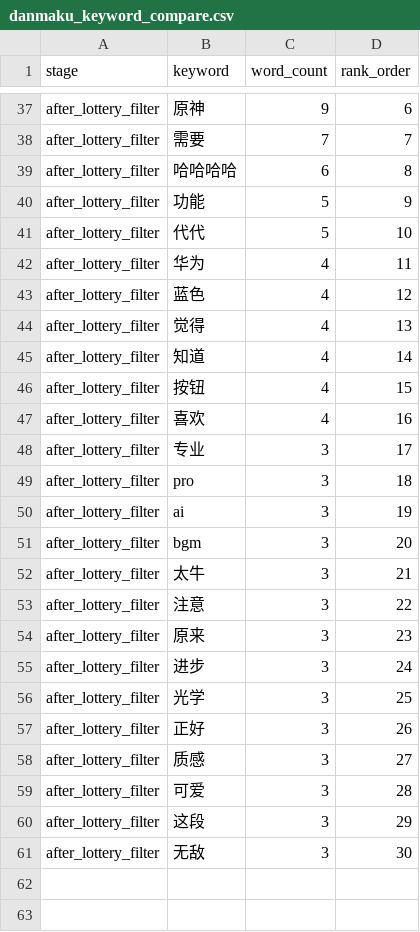
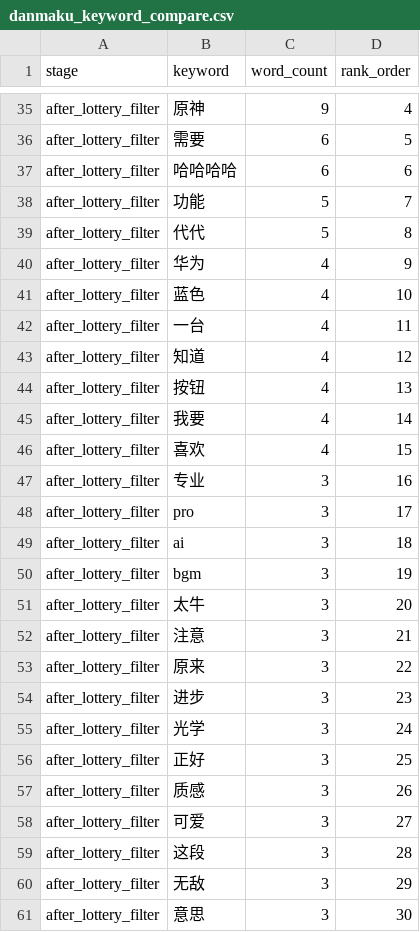
Before and after one commit to B1ndNesy-Zz/Bilibili-video-data-analysis, a CSV file: data/processed/danmaku_keyword_compare.csv, drawn as a sheet; only a part is shown, gaps mark what is left out; addresses are those after the commit; the diff covers the shown part only; the diff names each change by its address in the sheet, - before the commit and + after, or states it on an @@ line.

```diff
--- a/data/processed/danmaku_keyword_compare.csv
+++ b/data/processed/danmaku_keyword_compare.csv
-D35 (rank_order): 6
+D35 (rank_order): 4
-C36 (word_count): 7
+C36 (word_count): 6
-D36 (rank_order): 7
+D36 (rank_order): 5
-D37 (rank_order): 8
+D37 (rank_order): 6
-D38 (rank_order): 9
+D38 (rank_order): 7
-D39 (rank_order): 10
+D39 (rank_order): 8
-D40 (rank_order): 11
+D40 (rank_order): 9
-D41 (rank_order): 12
+D41 (rank_order): 10
-B42 (keyword): 觉得
+B42 (keyword): 一台
-D42 (rank_order): 13
+D42 (rank_order): 11
-D43 (rank_order): 14
+D43 (rank_order): 12
-D44 (rank_order): 15
+D44 (rank_order): 13
+row 45: after_lottery_filter | 我要 | 4 | 14
-D46 (rank_order): 16
+D46 (rank_order): 15
-D47 (rank_order): 17
+D47 (rank_order): 16
-D48 (rank_order): 18
+D48 (rank_order): 17
-D49 (rank_order): 19
+D49 (rank_order): 18
-D50 (rank_order): 20
+D50 (rank_order): 19
-D51 (rank_order): 21
+D51 (rank_order): 20
-D52 (rank_order): 22
+D52 (rank_order): 21
-D53 (rank_order): 23
+D53 (rank_order): 22
-D54 (rank_order): 24
+D54 (rank_order): 23
-D55 (rank_order): 25
+D55 (rank_order): 24
-D56 (rank_order): 26
+D56 (rank_order): 25
-D57 (rank_order): 27
+D57 (rank_order): 26
-D58 (rank_order): 28
+D58 (rank_order): 27
-D59 (rank_order): 29
+D59 (rank_order): 28
-D60 (rank_order): 30
+D60 (rank_order): 29
+row 61: after_lottery_filter | 意思 | 3 | 30
```
Also changed, not shown: 2 added rows, 4 removed rows and 24 edited cells elsewhere in this file, data/processed/keyword_metrics.csv, data/processed/tableau_text_keywords.csv, 21 other files.
